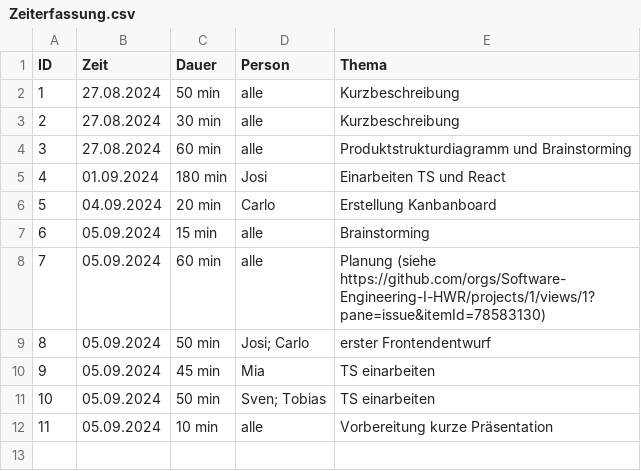
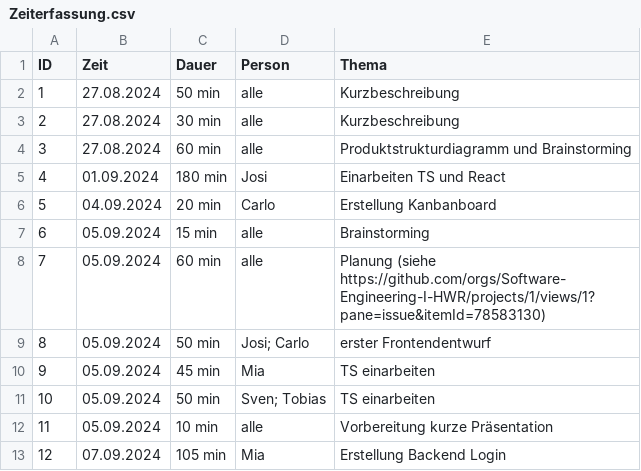
Before and after one commit to Software-Engineering-I-HWR/GourmetGuide, a CSV file: Zeiterfassung.csv, drawn as a sheet; the diff names each change by its address in the sheet, - before the commit and + after, or states it on an @@ line.

Commit message:
Aktualisieren von Zeiterfassung.csv

```diff
--- a/Zeiterfassung.csv
+++ b/Zeiterfassung.csv
+row 13: 12 | 07.09.2024 | 105 min | Mia | Erstellung Backend Login
```
